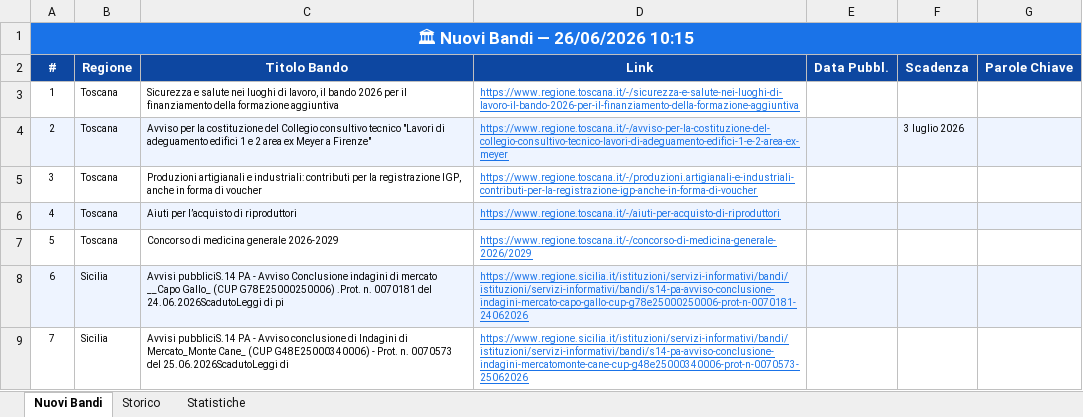
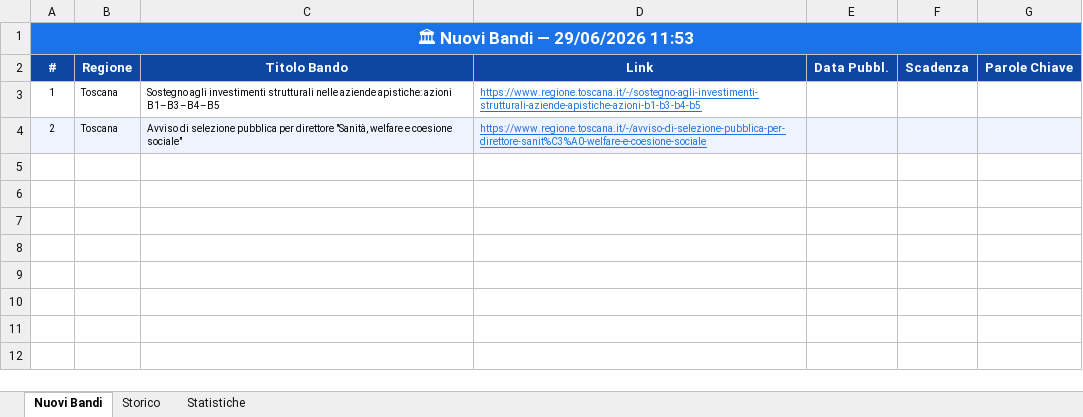
Before and after one commit to cdalvise/bandi-monitor, an Excel workbook: data/bandi_export.xlsx, sheet Nuovi Bandi, drawn as a sheet; values as stored, in another font and other column widths than the file's, no borders; the diff names each change by its address in the sheet, - before the commit and + after, or states it on an @@ line.

```diff
--- a/data/bandi_export.xlsx (sheet Nuovi Bandi)
+++ b/data/bandi_export.xlsx (sheet Nuovi Bandi)
-A1 (#): 🏛 Nuovi Bandi — 26/06/2026 10:15
+A1 (#): 🏛 Nuovi Bandi — 29/06/2026 11:53
-C3 (Titolo Bando): Sicurezza e salute nei luoghi di lavoro, il bando 2026 per il finanziamento della formazione aggiuntiva
+C3 (Titolo Bando): Sostegno agli investimenti strutturali nelle aziende apistiche: azioni B1–B3–B4–B5
-D3 (Link): https://www.regione.toscana.it/-/sicurezza-e-salute-nei-luoghi-di-lavoro-il-bando-2026-per-il-finanziamento-della-formazione-aggiuntiva
+D3 (Link): https://www.regione.toscana.it/-/sostegno-agli-investimenti-strutturali-aziende-apistiche-azioni-b1-b3-b4-b5
-C4 (Titolo Bando): Avviso per la costituzione del Collegio consultivo tecnico "Lavori di adeguamento edifici 1 e 2 area ex Meyer a Firenze"
+C4 (Titolo Bando): Avviso di selezione pubblica per direttore "Sanità, welfare e coesione sociale"
-D4 (Link): https://www.regione.toscana.it/-/avviso-per-la-costituzione-del-collegio-consultivo-tecnico-lavori-di-adeguamento-edifici-1-e-2-area-ex-meyer
+D4 (Link): https://www.regione.toscana.it/-/avviso-di-selezione-pubblica-per-direttore-sanit%C3%A0-welfare-e-coesione-sociale
-F4 (Scadenza): 3 luglio 2026
+F4 (Scadenza): (empty)
-row 5: 3 | Toscana | Produzioni artigianali e industriali: contributi per la registrazione IGP, anche in forma di voucher | https://www.regione.toscana.it/-/produzioni.artigianali-e-industriali-contributi-per-la-registrazione-igp-anche-in-forma-di-voucher
-row 6: 4 | Toscana | Aiuti per l’acquisto di riproduttori | https://www.regione.toscana.it/-/aiuti-per-acquisto-di-riproduttori
-row 7: 5 | Toscana | Concorso di medicina generale 2026-2029 | https://www.regione.toscana.it/-/concorso-di-medicina-generale-2026/2029
-row 8: 6 | Sicilia | Avvisi pubbliciS.14 PA - Avviso Conclusione indagini di mercato __Capo Gallo_ (CUP G78E25000250006) .Prot. n. 0070181 del 24.06.2026ScadutoLeggi di pi | https://www.regione.sicilia.it/istituzioni/servizi-informativi/bandi/istituzioni/servizi-informativi/bandi/s14-pa-avviso-conclusione-indagini-mercato-capo-gallo-cup-g78e25000250006-prot-n-0070181-24062026
-row 9: 7 | Sicilia | Avvisi pubbliciS.14 PA - Avviso conclusione di Indagini di Mercato_Monte Cane_ (CUP G48E25000340006) - Prot. n. 0070573 del 25.06.2026ScadutoLeggi di | https://www.regione.sicilia.it/istituzioni/servizi-informativi/bandi/istituzioni/servizi-informativi/bandi/s14-pa-avviso-conclusione-indagini-mercatomonte-cane-cup-g48e25000340006-prot-n-0070573-25062026
```
Also changed, not shown: sheet Storico, sheet Statistiche, 1 other file.
